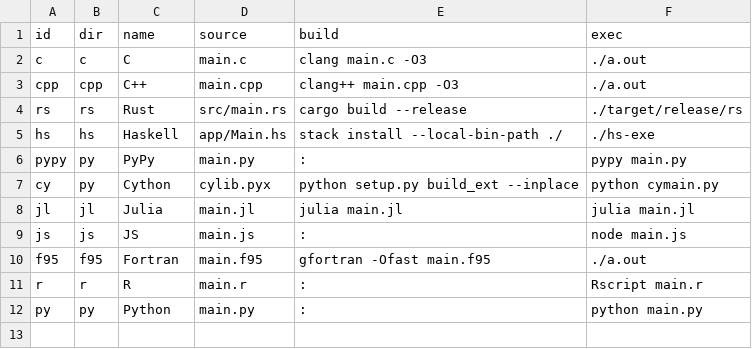
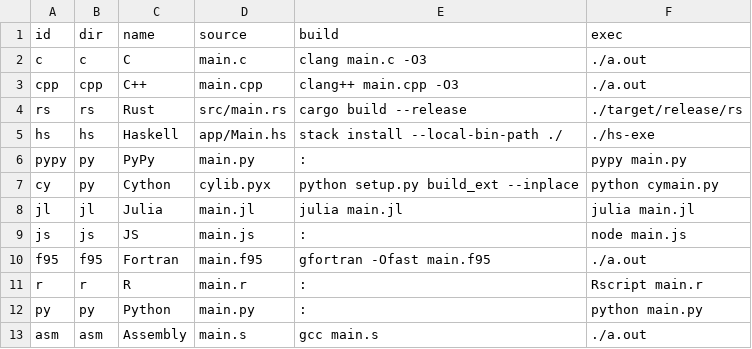
Before and after one commit to boletales/which-lang-to-learn, a CSV file: settings.csv, drawn as a sheet.

Commit message:
Add: Assembly (asm)

```diff
--- a/settings.csv
+++ b/settings.csv
@@ -12 +12,2 @@ r    , r  , R      , main.r     , :                                  , Rscript m
 py   , py , Python , main.py    , :                                  , python main.py
+asm  , asm, Assembly , main.s   , gcc main.s                         , ./a.out
```
Also changed, not shown: 3 other files.
